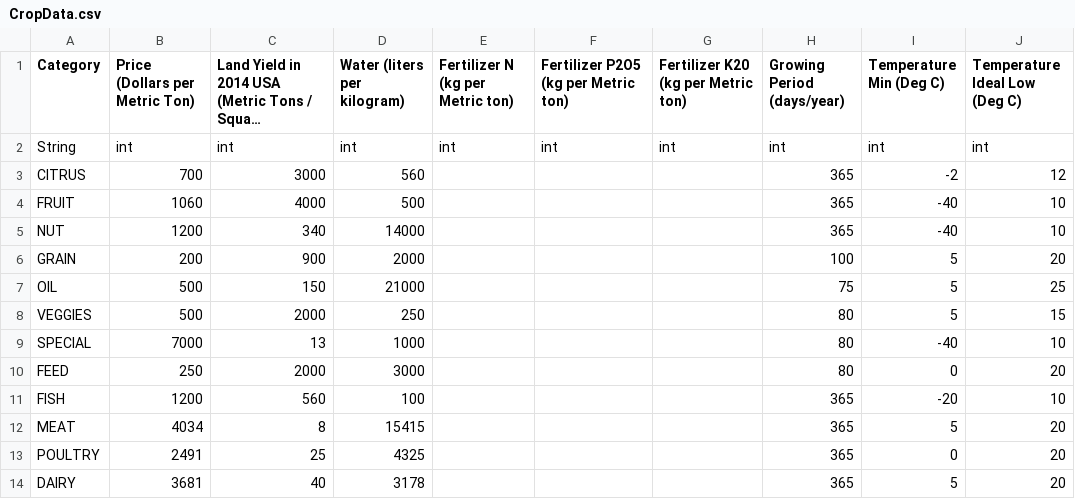
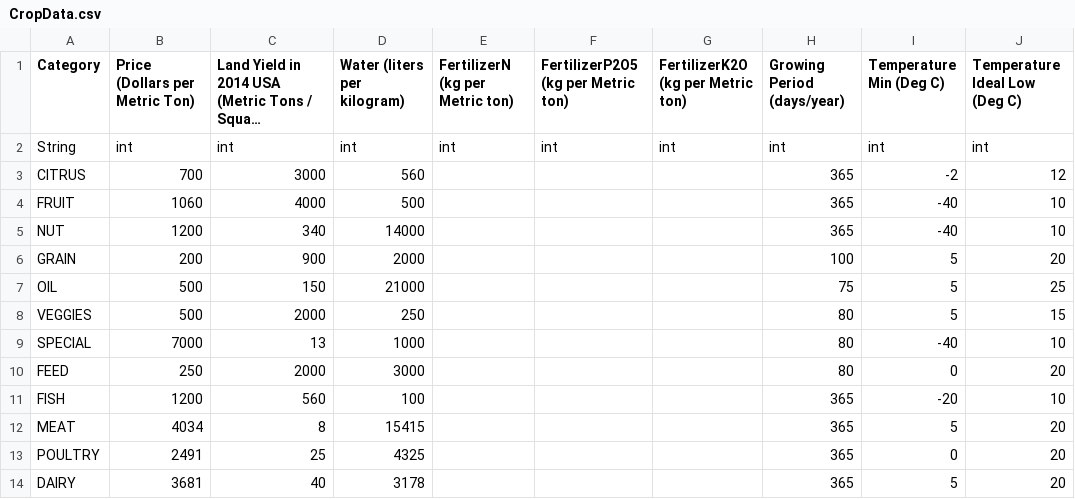
Before and after one commit to castellanos70/StarvationEvasion, a CSV file: data/sim/CropData.csv, drawn as a sheet; only a part is shown; long unchanged cells end in …; the diff names each change by its address in the sheet, - before the commit and + after, or states it on an @@ line.

Commit message:
Removed CropClimateData, Completed load and store of CropData.csv

```diff
--- a/data/sim/CropData.csv
+++ b/data/sim/CropData.csv
-E1: Fertilizer N (kg per Metric ton)
+E1: FertilizerN (kg per Metric ton)
-F1: Fertilizer P2O5 (kg per Metric ton)
+F1: FertilizerP2O5 (kg per Metric ton)
-G1: Fertilizer K20 (kg per Metric ton)
+G1: FertilizerK2O (kg per Metric ton)
```
Also changed, not shown: 5 other files.
